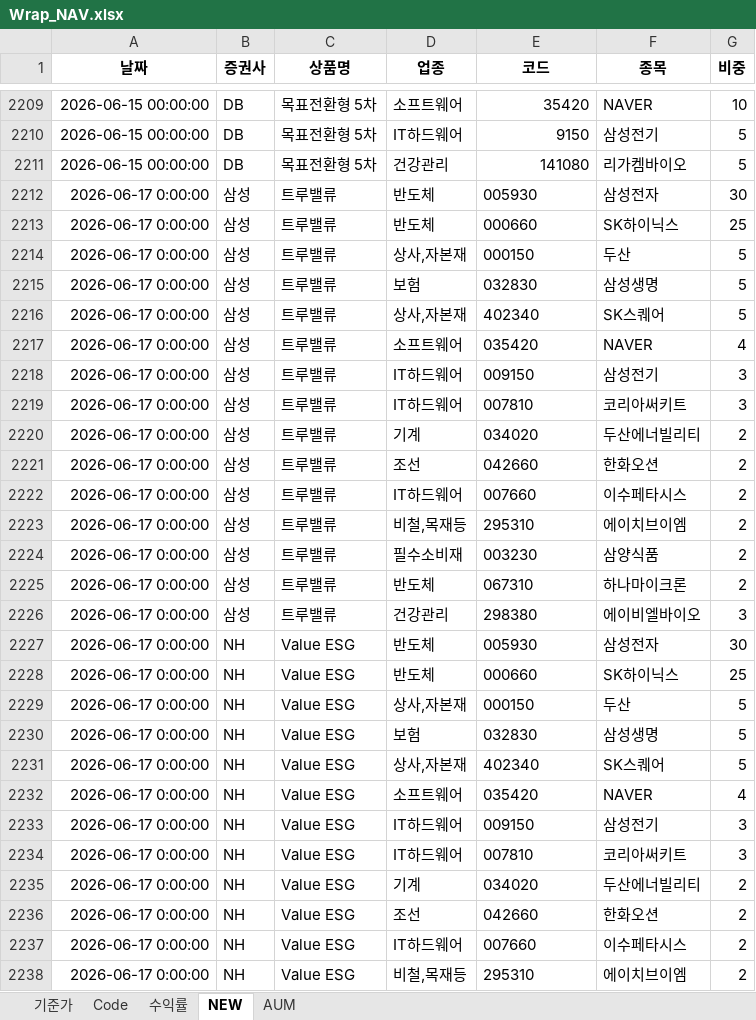
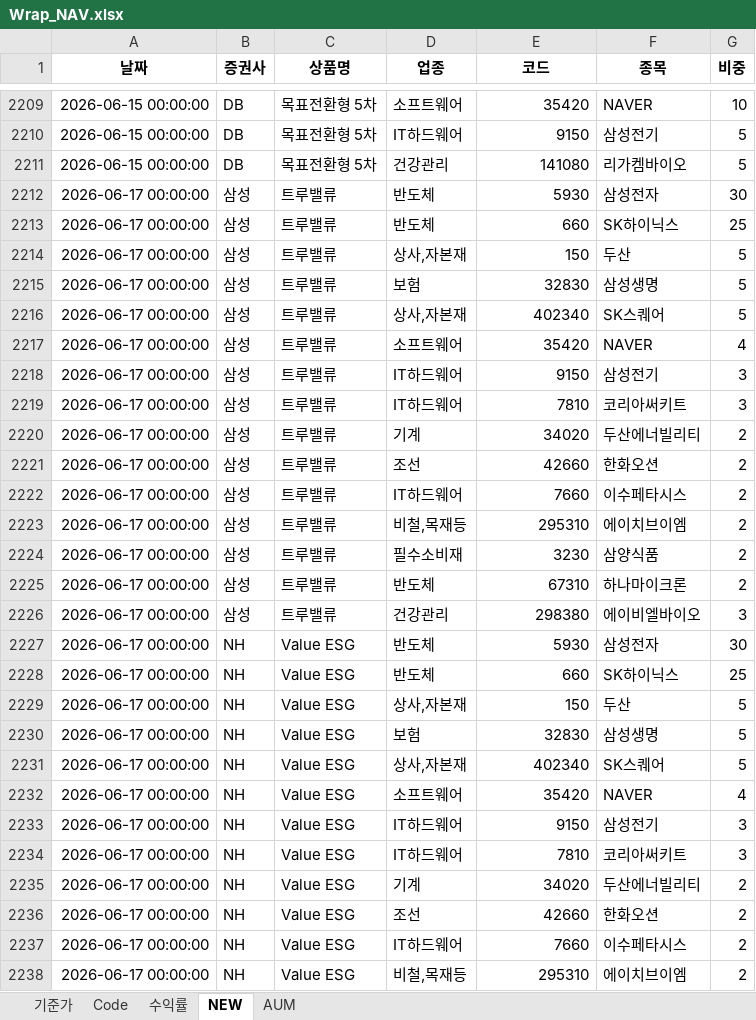
Before and after one commit to sisyphe10/Antigravity_Market_Dashboard, an Excel workbook: Wrap_NAV.xlsx, sheet NEW, drawn as a sheet; only a part is shown, gaps mark what is left out; values as stored, in another font and other column widths than the file's, no borders; the diff covers the shown part only; the diff names each change by its address in the sheet, - before the commit and + after, or states it on an @@ line.

Commit message:
update: Wrap_NAV.xlsx (2026-06-17 15:36)

```diff
--- a/Wrap_NAV.xlsx (sheet NEW)
+++ b/Wrap_NAV.xlsx (sheet NEW)
-A2212:A2238 (날짜): 2026-06-17 0:00:00
+A2212:A2238 (날짜): 2026-06-17 00:00:00
-E2212 (코드): 005930
+E2212 (코드): 5930
-E2213 (코드): 000660
+E2213 (코드): 660
-E2214 (코드): 000150
+E2214 (코드): 150
-E2215 (코드): 032830
+E2215 (코드): 32830
-E2216 alignment: left
+E2216 alignment: right
-E2217 (코드): 035420
+E2217 (코드): 35420
-E2218 (코드): 009150
+E2218 (코드): 9150
-E2219 (코드): 007810
+E2219 (코드): 7810
-E2220 (코드): 034020
+E2220 (코드): 34020
-E2221 (코드): 042660
+E2221 (코드): 42660
-E2222 (코드): 007660
+E2222 (코드): 7660
-E2223 alignment: left
+E2223 alignment: right
-E2224 (코드): 003230
+E2224 (코드): 3230
-E2225 (코드): 067310
+E2225 (코드): 67310
-E2226 alignment: left
+E2226 alignment: right
-E2227 (코드): 005930
+E2227 (코드): 5930
-E2228 (코드): 000660
+E2228 (코드): 660
-E2229 (코드): 000150
+E2229 (코드): 150
-E2230 (코드): 032830
+E2230 (코드): 32830
-E2231 alignment: left
+E2231 alignment: right
-E2232 (코드): 035420
+E2232 (코드): 35420
-E2233 (코드): 009150
+E2233 (코드): 9150
-E2234 (코드): 007810
+E2234 (코드): 7810
-E2235 (코드): 034020
+E2235 (코드): 34020
-E2236 (코드): 042660
+E2236 (코드): 42660
-E2237 (코드): 007660
+E2237 (코드): 7660
-E2238 alignment: left
+E2238 alignment: right
```
Also changed, not shown: 3 added rows, 60 edited cells and cell formats elsewhere in this sheet.
